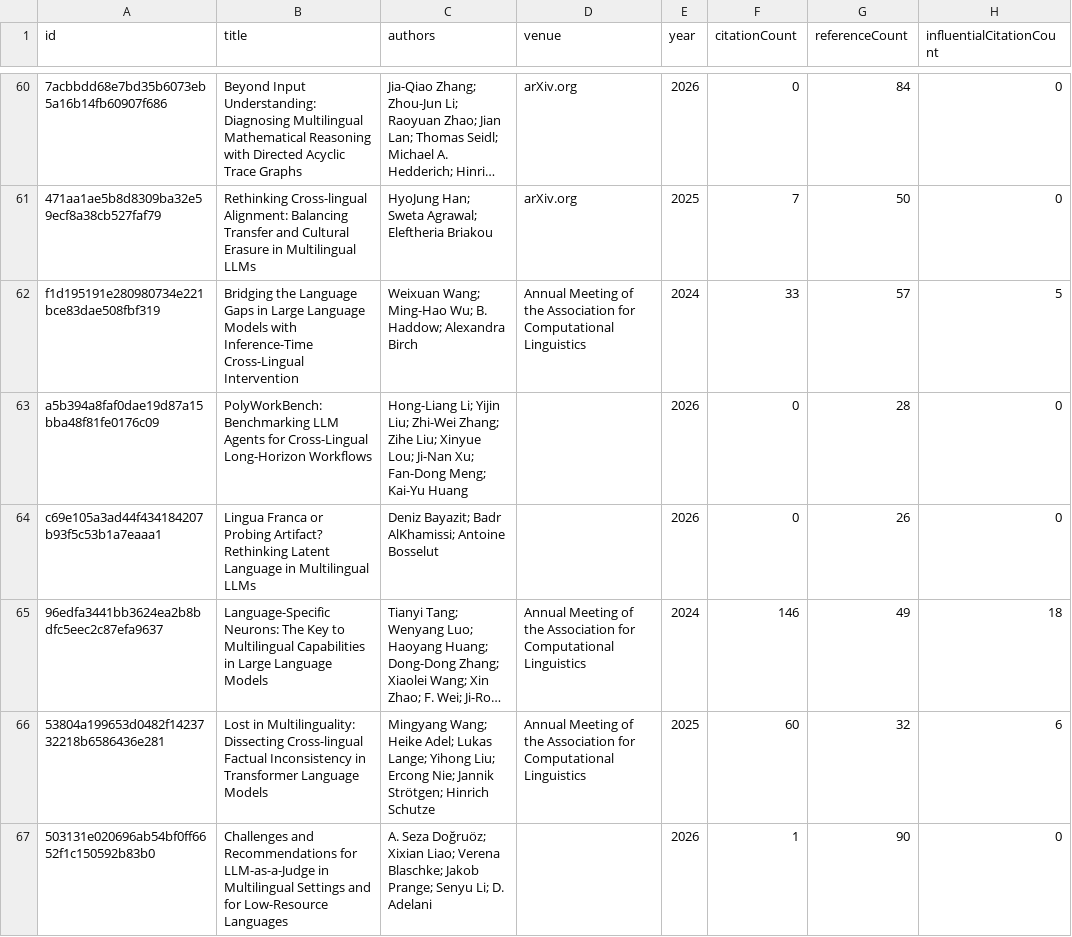
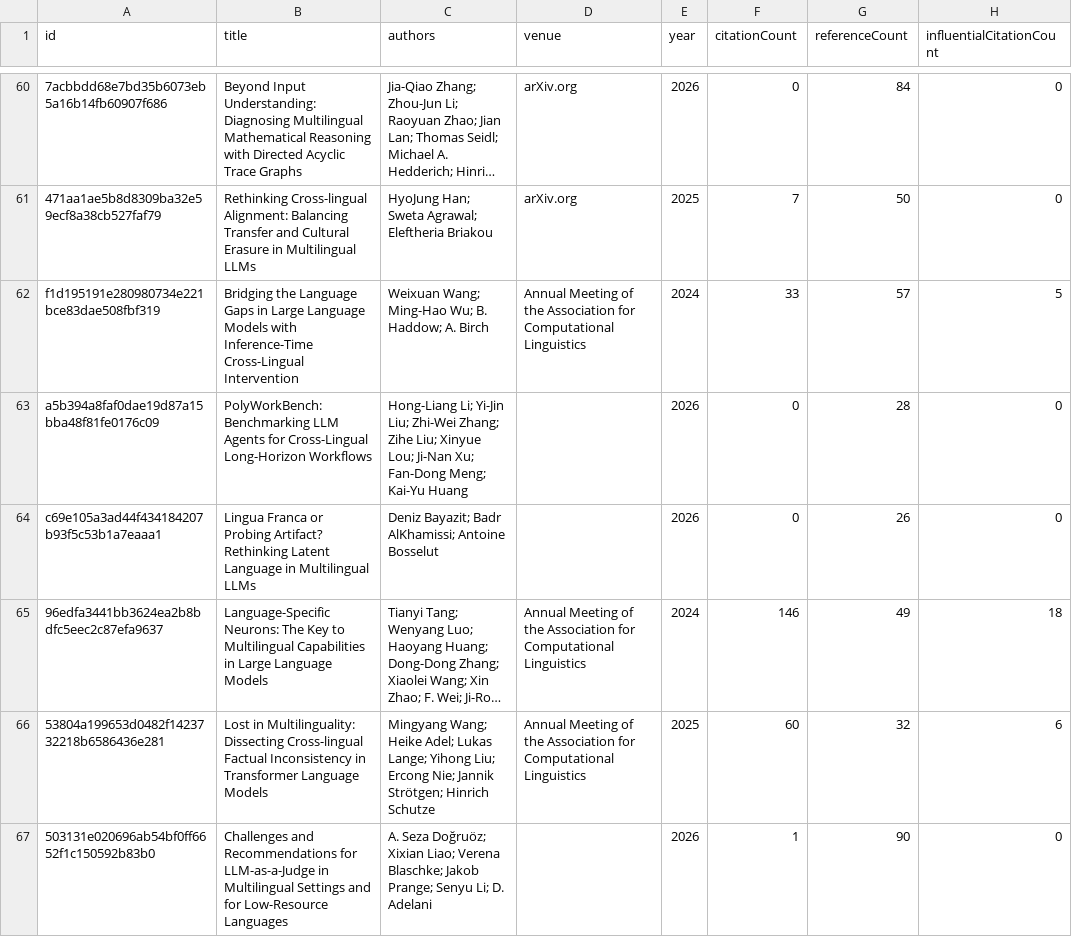
Before and after one commit to avijit-thawani/niyati-literature, a CSV file: data/core.csv, drawn as a sheet; only a part is shown, gaps mark what is left out; long unchanged cells end in …; the diff covers the shown part only; the diff names each change by its address in the sheet, - before the commit and + after, or states it on an @@ line.

```diff
--- a/data/core.csv
+++ b/data/core.csv
-C62 (authors): …B. Haddow; Alexandra Birch
+C62 (authors): …B. Haddow; A. Birch
-C63 (authors): Hong-Liang Li; Yijin Liu; Zhi-Wei…
+C63 (authors): Hong-Liang Li; Yi-Jin Liu; Zhi-Wei…
```
Also changed, not shown: 9 edited cells elsewhere in this file, 12 other files.
